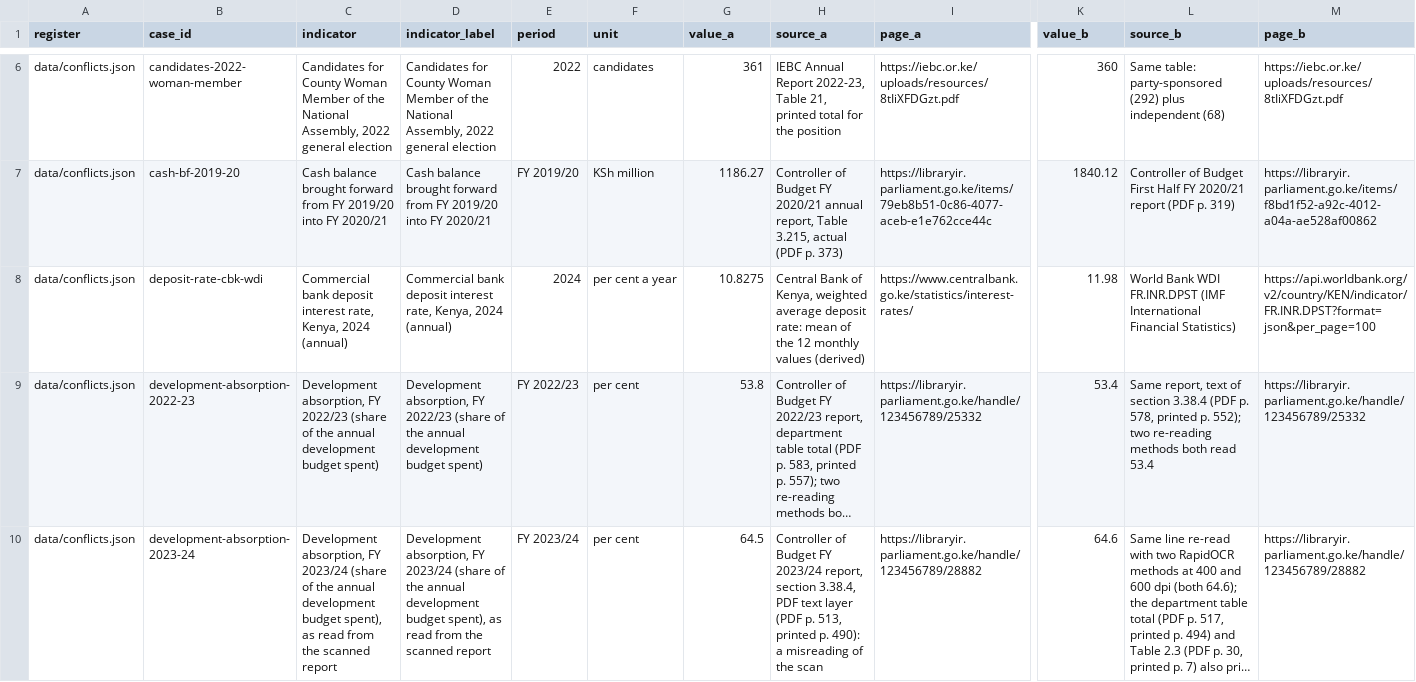
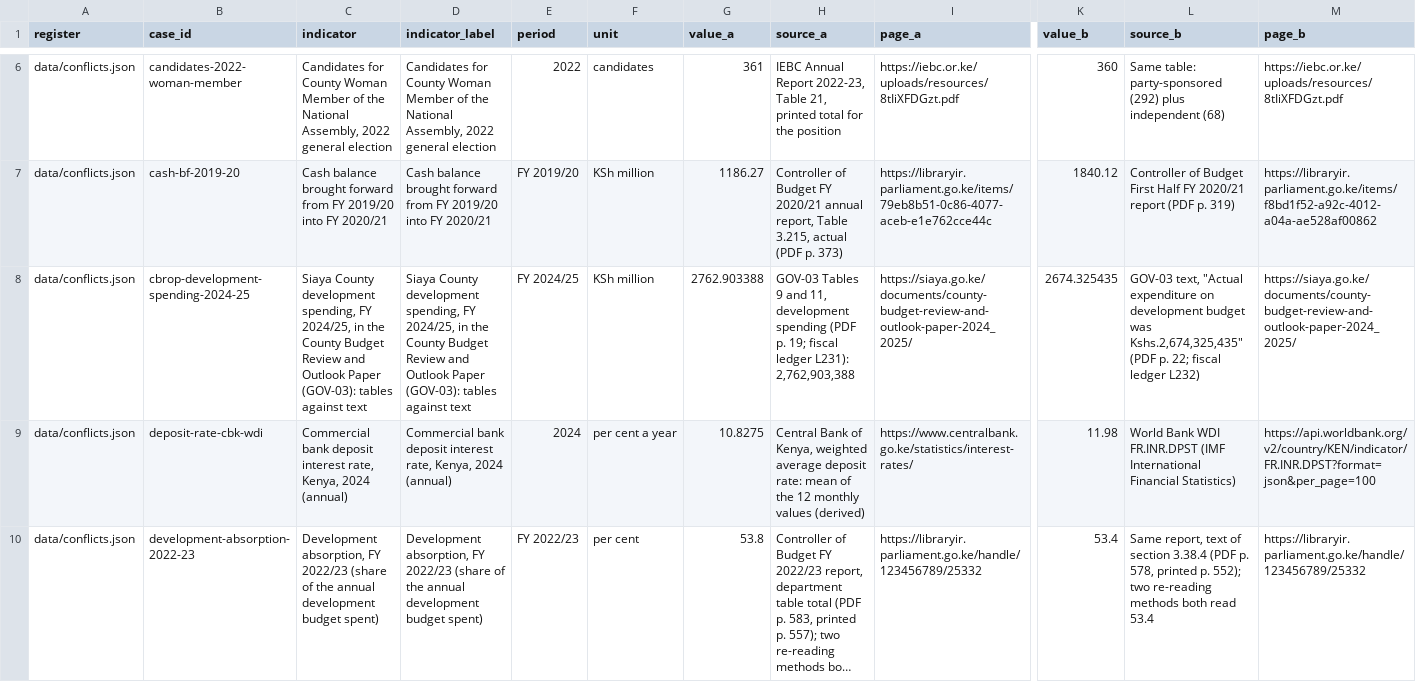
Before and after one commit to PapaDanico/Takwimu, a CSV file: docs/research/RECONCILIATION_LEDGER.csv, drawn as a sheet; only a part is shown, gaps mark what is left out; the shorter side is filled out with more unchanged rows; long unchanged cells end in …; rows hold the shown columns only; the diff names each change by its address in the sheet, - before the commit and + after, or states it on an @@ line.

```diff
--- a/docs/research/RECONCILIATION_LEDGER.csv
+++ b/docs/research/RECONCILIATION_LEDGER.csv
+row 8: data/conflicts.json | cbrop-development-spending-2024-25 | Siaya County development spending, FY 2024/25, in the County Budget Review and Outlook Paper (GOV-03): tables against text | Siaya County development spending, FY 2024/25, in the County Budget Review and Outlook Paper (GOV-03): tables against text | FY 2024/25 | KSh million | 2762.903388 | GOV-03 Tables 9 and 11, development spending (PDF p. 19; fiscal ledger L231): 2,762,903,388 | https://siaya.go.ke/documents/county-budget-review-and-outlook-paper-2024_2025/ | 2674.325435 | GOV-03 text, "Actual expenditure on development budget was Kshs.2,674,325,435" (PDF p. 22; fiscal ledger L232) | https://siaya.go.ke/documents/county-budget-review-and-outlook-paper-2024_2025/
```
Also changed, not shown: docs/research/SOURCE_REGISTER.csv, 21 other files.
